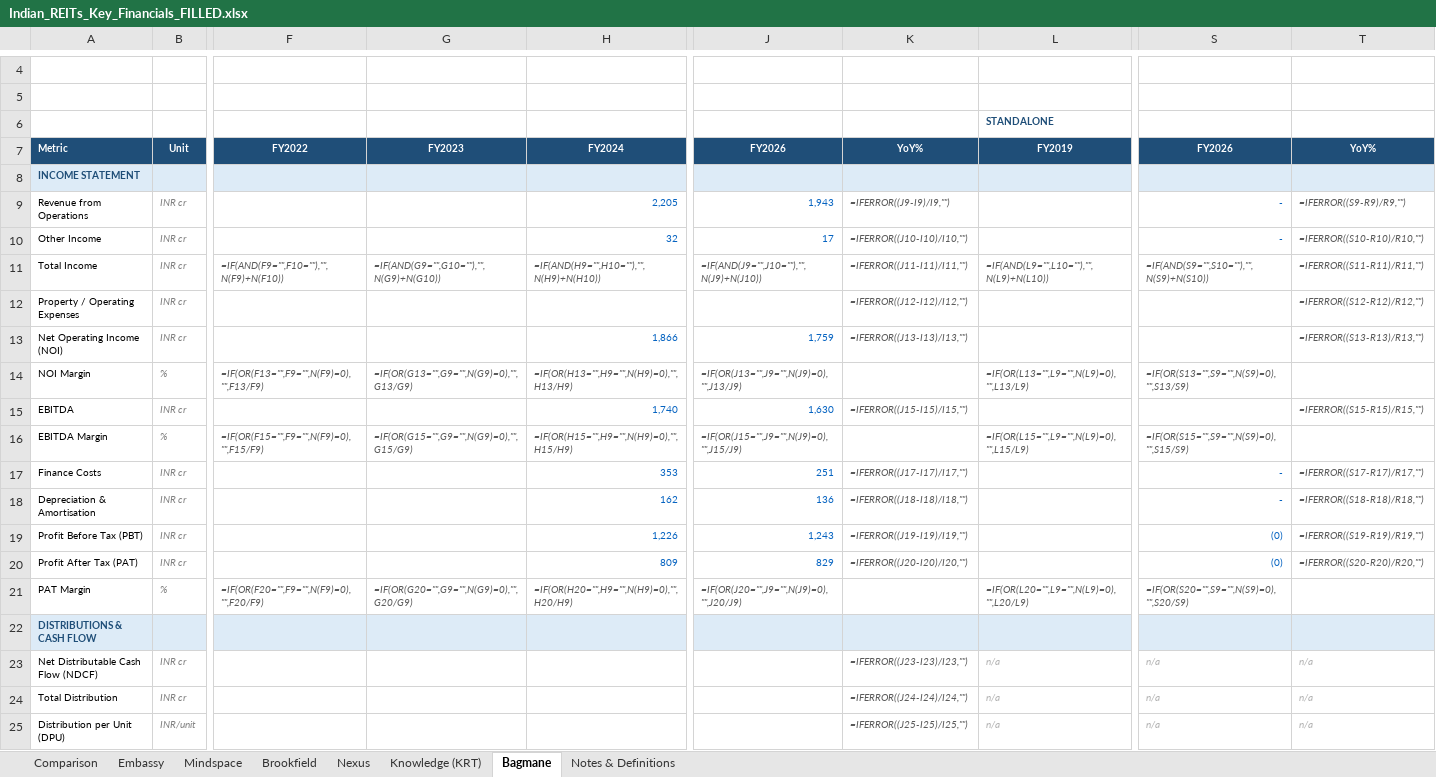
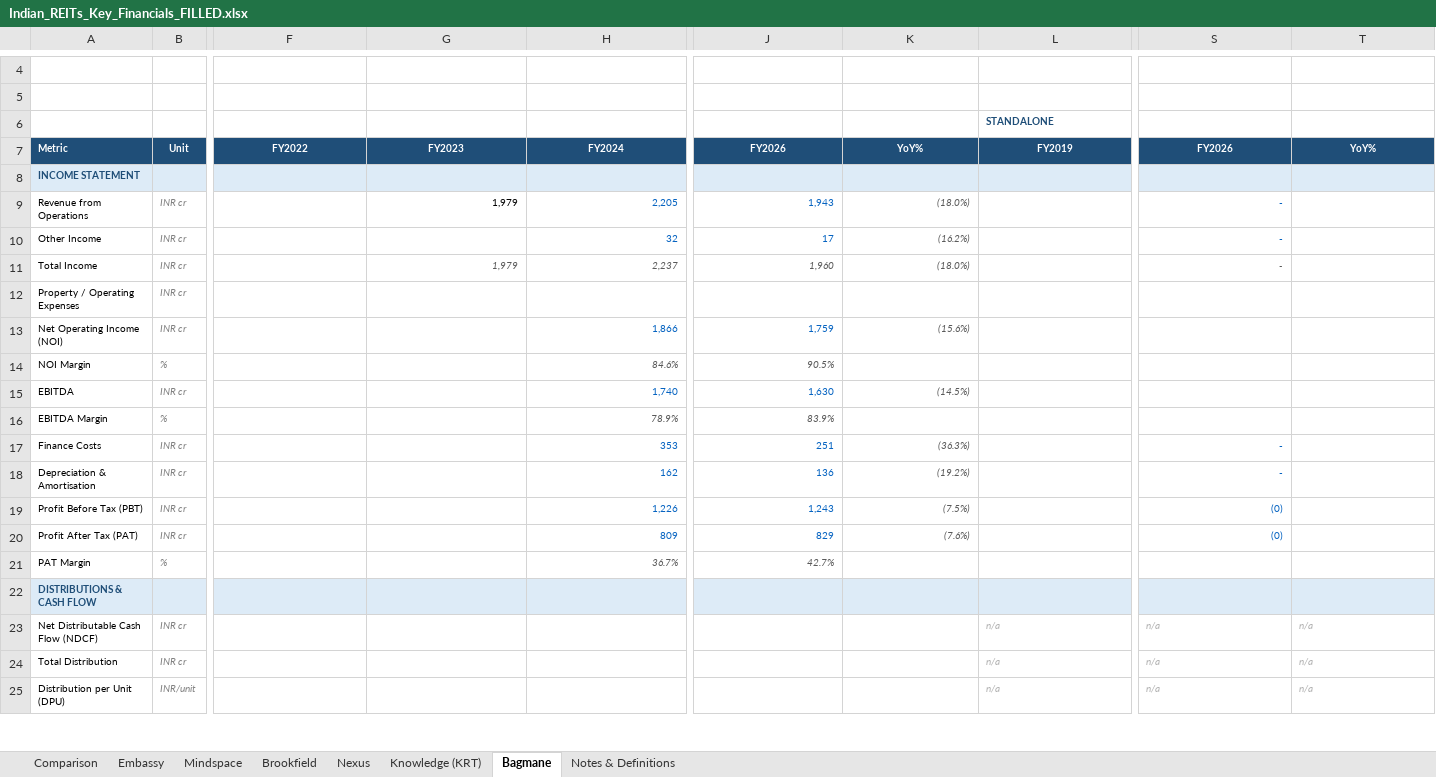
Before and after one commit to IshanMandlaus/indian-reits-dashboard, an Excel workbook: Indian_REITs_Key_Financials_FILLED.xlsx, sheet Bagmane, drawn as a sheet; only a part is shown, gaps mark what is left out; values as stored, in another font and other column widths than the file's, no borders; formulas without a stored value are shown as written; removed rows and columns are numbered as before the commit, all else as after; rows hold the shown columns only; the diff covers the shown part only; the diff names each change by its address in the sheet, - before the commit and + after, or states it on an @@ line.

```diff
--- a/Indian_REITs_Key_Financials_FILLED.xlsx (sheet Bagmane)
+++ b/Indian_REITs_Key_Financials_FILLED.xlsx (sheet Bagmane)
-G9: (empty)
+G9: 1,979
-K9: =IFERROR((J9-I9)/I9,"")
+K9: (18.0%)
-T9: =IFERROR((S9-R9)/R9,"")
+T9: (empty)
-K10: =IFERROR((J10-I10)/I10,"")
+K10: (16.2%)
-T10: =IFERROR((S10-R10)/R10,"")
+T10: (empty)
-row 11: Total Income | INR cr | =IF(AND(F9="",F10=""),"",N(F9)+N(F10)) | =IF(AND(G9="",G10=""),"",N(G9)+N(G10)) | =IF(AND(H9="",H10=""),"",N(H9)+N(H10)) | =IF(AND(J9="",J10=""),"",N(J9)+N(J10)) | =IFERROR((J11-I11)/I11,"") | =IF(AND(L9="",L10=""),"",N(L9)+N(L10)) | =IF(AND(S9="",S10=""),"",N(S9)+N(S10)) | =IFERROR((S11-R11)/R11,"")
+row 11: Total Income | INR cr |  | 1,979 | 2,237 | 1,960 | (18.0%) |  | -
-K12: =IFERROR((J12-I12)/I12,"")
+K12: (empty)
-T12: =IFERROR((S12-R12)/R12,"")
+T12: (empty)
-K13: =IFERROR((J13-I13)/I13,"")
+K13: (15.6%)
-T13: =IFERROR((S13-R13)/R13,"")
+T13: (empty)
-row 14: NOI Margin | % | =IF(OR(F13="",F9="",N(F9)=0),"",F13/F9) | =IF(OR(G13="",G9="",N(G9)=0),"",G13/G9) | =IF(OR(H13="",H9="",N(H9)=0),"",H13/H9) | =IF(OR(J13="",J9="",N(J9)=0),"",J13/J9) |  | =IF(OR(L13="",L9="",N(L9)=0),"",L13/L9) | =IF(OR(S13="",S9="",N(S9)=0),"",S13/S9)
+row 14: NOI Margin | % |  |  | 84.6% | 90.5%
-K15: =IFERROR((J15-I15)/I15,"")
+K15: (14.5%)
-T15: =IFERROR((S15-R15)/R15,"")
+T15: (empty)
-row 16: EBITDA Margin | % | =IF(OR(F15="",F9="",N(F9)=0),"",F15/F9) | =IF(OR(G15="",G9="",N(G9)=0),"",G15/G9) | =IF(OR(H15="",H9="",N(H9)=0),"",H15/H9) | =IF(OR(J15="",J9="",N(J9)=0),"",J15/J9) |  | =IF(OR(L15="",L9="",N(L9)=0),"",L15/L9) | =IF(OR(S15="",S9="",N(S9)=0),"",S15/S9)
+row 16: EBITDA Margin | % |  |  | 78.9% | 83.9%
-K17: =IFERROR((J17-I17)/I17,"")
+K17: (36.3%)
-T17: =IFERROR((S17-R17)/R17,"")
+T17: (empty)
-K18: =IFERROR((J18-I18)/I18,"")
+K18: (19.2%)
-T18: =IFERROR((S18-R18)/R18,"")
+T18: (empty)
-K19: =IFERROR((J19-I19)/I19,"")
+K19: (7.5%)
-T19: =IFERROR((S19-R19)/R19,"")
+T19: (empty)
-K20: =IFERROR((J20-I20)/I20,"")
+K20: (7.6%)
-T20: =IFERROR((S20-R20)/R20,"")
+T20: (empty)
-row 21: PAT Margin | % | =IF(OR(F20="",F9="",N(F9)=0),"",F20/F9) | =IF(OR(G20="",G9="",N(G9)=0),"",G20/G9) | =IF(OR(H20="",H9="",N(H9)=0),"",H20/H9) | =IF(OR(J20="",J9="",N(J9)=0),"",J20/J9) |  | =IF(OR(L20="",L9="",N(L9)=0),"",L20/L9) | =IF(OR(S20="",S9="",N(S9)=0),"",S20/S9)
+row 21: PAT Margin | % |  |  | 36.7% | 42.7%
-K23: =IFERROR((J23-I23)/I23,"")
+K23: (empty)
-K24: =IFERROR((J24-I24)/I24,"")
+K24: (empty)
-K25: =IFERROR((J25-I25)/I25,"")
+K25: (empty)
```
Also changed, not shown: 12 added rows, 12 removed rows and 46 edited cells elsewhere in this sheet, sheet Embassy, sheet Brookfield, sheet Mindspace, sheet Knowledge (KRT), sheet Nexus, sheet Comparison, charts or pictures, 28 other files.
